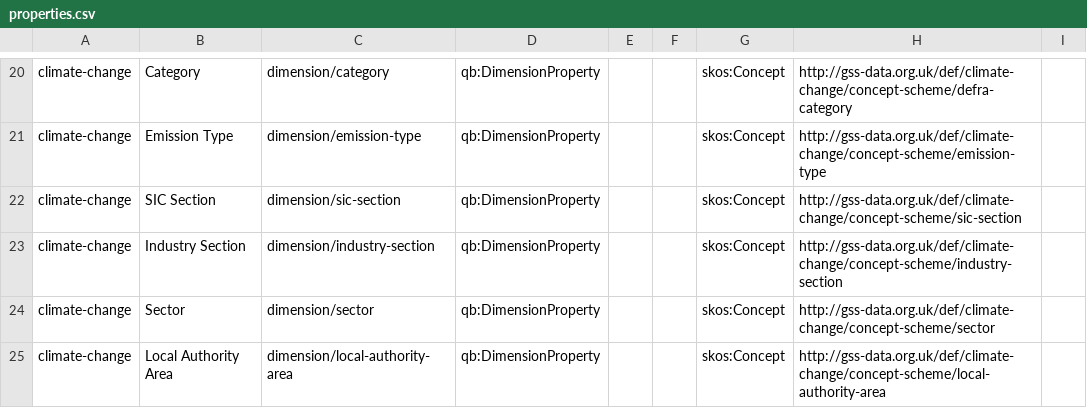
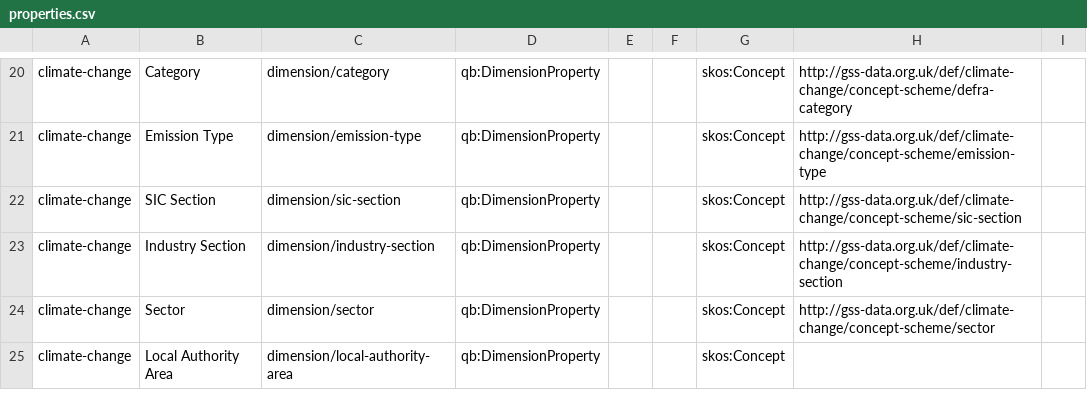
Before and after one commit to GSS-Cogs/family-climate-change, a CSV file: reference/properties.csv, drawn as a sheet; only a part is shown, gaps mark what is left out.

Commit message:
Update properties.csv

```diff
--- a/reference/properties.csv
+++ b/reference/properties.csv
@@ -24,2 +24,2 @@ climate-change,Industry Section,dimension/industry-section,qb:DimensionProperty,
 climate-change,Sector,dimension/sector,qb:DimensionProperty,,,skos:Concept,http://gss-data.org.uk/def/climate-change/concept-scheme/sector,
-climate-change,Local Authority Area,dimension/local-authority-area,qb:DimensionProperty,,,skos:Concept,http://gss-data.org.uk/def/climate-change/concept-scheme/local-authority-area,
+climate-change,Local Authority Area,dimension/local-authority-area,qb:DimensionProperty,,,skos:Concept,,
```
